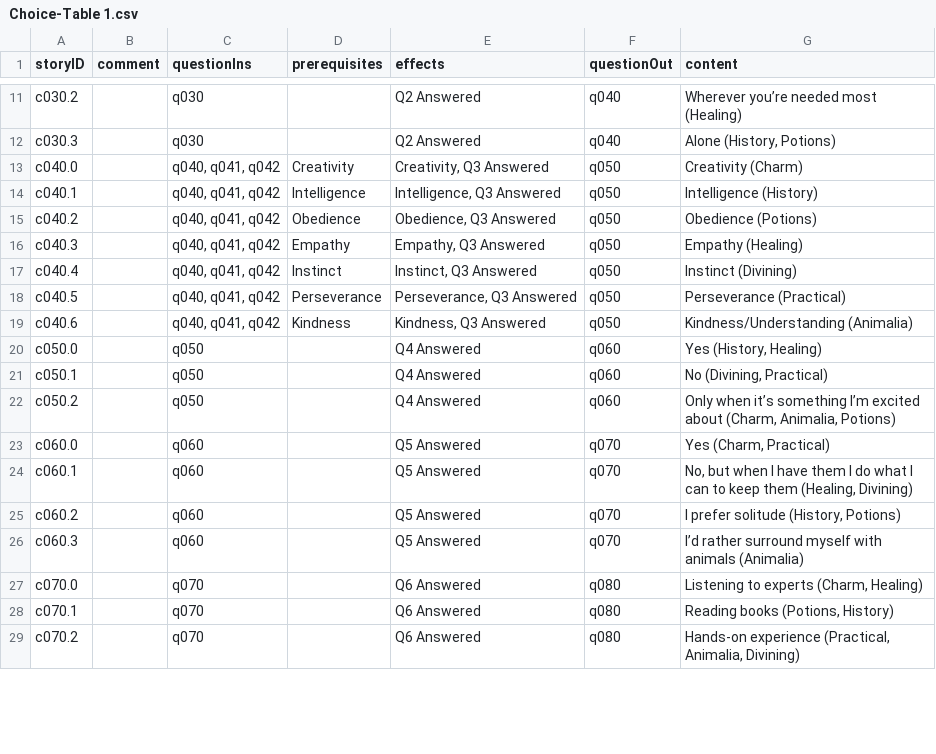
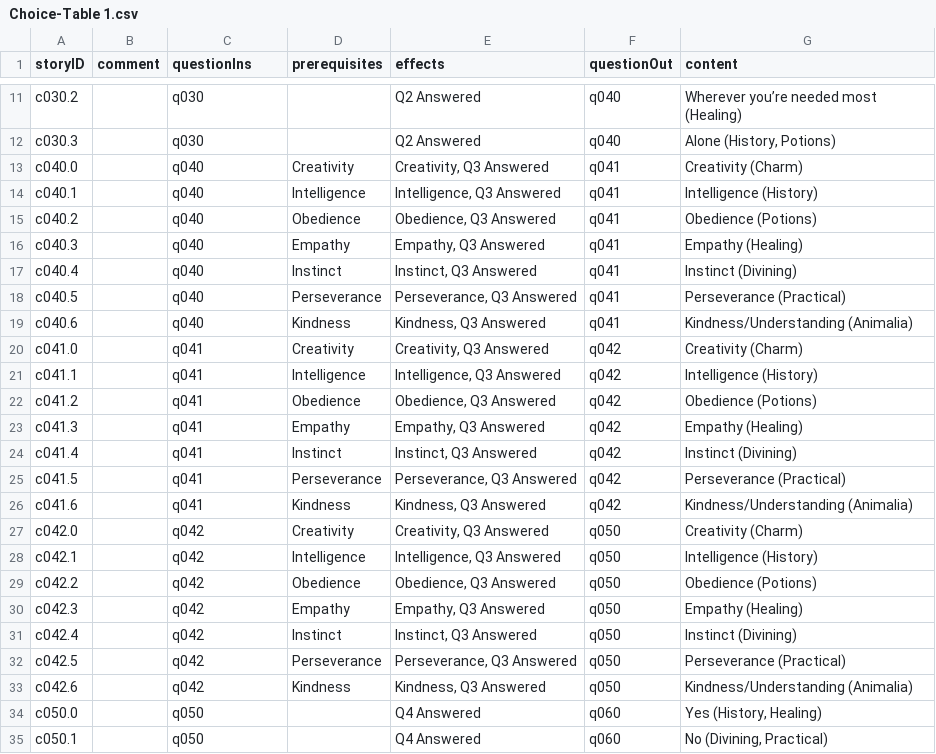
Before and after one commit to amyjoscelyn/dream-game, a CSV file: DreamGame/Choice-Table 1.csv, drawn as a sheet; only a part is shown, gaps mark what is left out; the shorter side is filled out with more unchanged rows; the diff covers the shown part only.

Commit message:
new CSVs imported with all choices on their own rows, including the same choices for similar questions

```diff
--- a/DreamGame/Choice-Table 1.csv
+++ b/DreamGame/Choice-Table 1.csv
@@ -12,9 +12,23 @@ c030.2,,q030,,Q2 Answered,q040,Wherever you’re needed most (Healing)
 c030.3,,q030,,Q2 Answered,q040,"Alone (History, Potions)"
-c040.0,,"q040, q041, q042",Creativity,"Creativity, Q3 Answered",q050,Creativity (Charm)
-c040.1,,"q040, q041, q042",Intelligence,"Intelligence, Q3 Answered",q050,Intelligence (History)
-c040.2,,"q040, q041, q042",Obedience,"Obedience, Q3 Answered",q050,Obedience (Potions)
-c040.3,,"q040, q041, q042",Empathy,"Empathy, Q3 Answered",q050,Empathy (Healing)
-c040.4,,"q040, q041, q042",Instinct,"Instinct, Q3 Answered",q050,Instinct (Divining)
-c040.5,,"q040, q041, q042",Perseverance,"Perseverance, Q3 Answered",q050,Perseverance (Practical)
-c040.6,,"q040, q041, q042",Kindness,"Kindness, Q3 Answered",q050,Kindness/Understanding (Animalia)
+c040.0,,q040,Creativity,"Creativity, Q3 Answered",q041,Creativity (Charm)
+c040.1,,q040,Intelligence,"Intelligence, Q3 Answered",q041,Intelligence (History)
+c040.2,,q040,Obedience,"Obedience, Q3 Answered",q041,Obedience (Potions)
+c040.3,,q040,Empathy,"Empathy, Q3 Answered",q041,Empathy (Healing)
+c040.4,,q040,Instinct,"Instinct, Q3 Answered",q041,Instinct (Divining)
+c040.5,,q040,Perseverance,"Perseverance, Q3 Answered",q041,Perseverance (Practical)
+c040.6,,q040,Kindness,"Kindness, Q3 Answered",q041,Kindness/Understanding (Animalia)
+c041.0,,q041,Creativity,"Creativity, Q3 Answered",q042,Creativity (Charm)
+c041.1,,q041,Intelligence,"Intelligence, Q3 Answered",q042,Intelligence (History)
+c041.2,,q041,Obedience,"Obedience, Q3 Answered",q042,Obedience (Potions)
+c041.3,,q041,Empathy,"Empathy, Q3 Answered",q042,Empathy (Healing)
+c041.4,,q041,Instinct,"Instinct, Q3 Answered",q042,Instinct (Divining)
+c041.5,,q041,Perseverance,"Perseverance, Q3 Answered",q042,Perseverance (Practical)
+c041.6,,q041,Kindness,"Kindness, Q3 Answered",q042,Kindness/Understanding (Animalia)
+c042.0,,q042,Creativity,"Creativity, Q3 Answered",q050,Creativity (Charm)
+c042.1,,q042,Intelligence,"Intelligence, Q3 Answered",q050,Intelligence (History)
+c042.2,,q042,Obedience,"Obedience, Q3 Answered",q050,Obedience (Potions)
+c042.3,,q042,Empathy,"Empathy, Q3 Answered",q050,Empathy (Healing)
+c042.4,,q042,Instinct,"Instinct, Q3 Answered",q050,Instinct (Divining)
+c042.5,,q042,Perseverance,"Perseverance, Q3 Answered",q050,Perseverance (Practical)
+c042.6,,q042,Kindness,"Kindness, Q3 Answered",q050,Kindness/Understanding (Animalia)
 c050.0,,q050,,Q4 Answered,q060,"Yes (History, Healing)"
```
Also changed, not shown: 13 added rows and 16 edited cells elsewhere in this file, DreamGame/Question-Table 1.csv, 1 other file.
